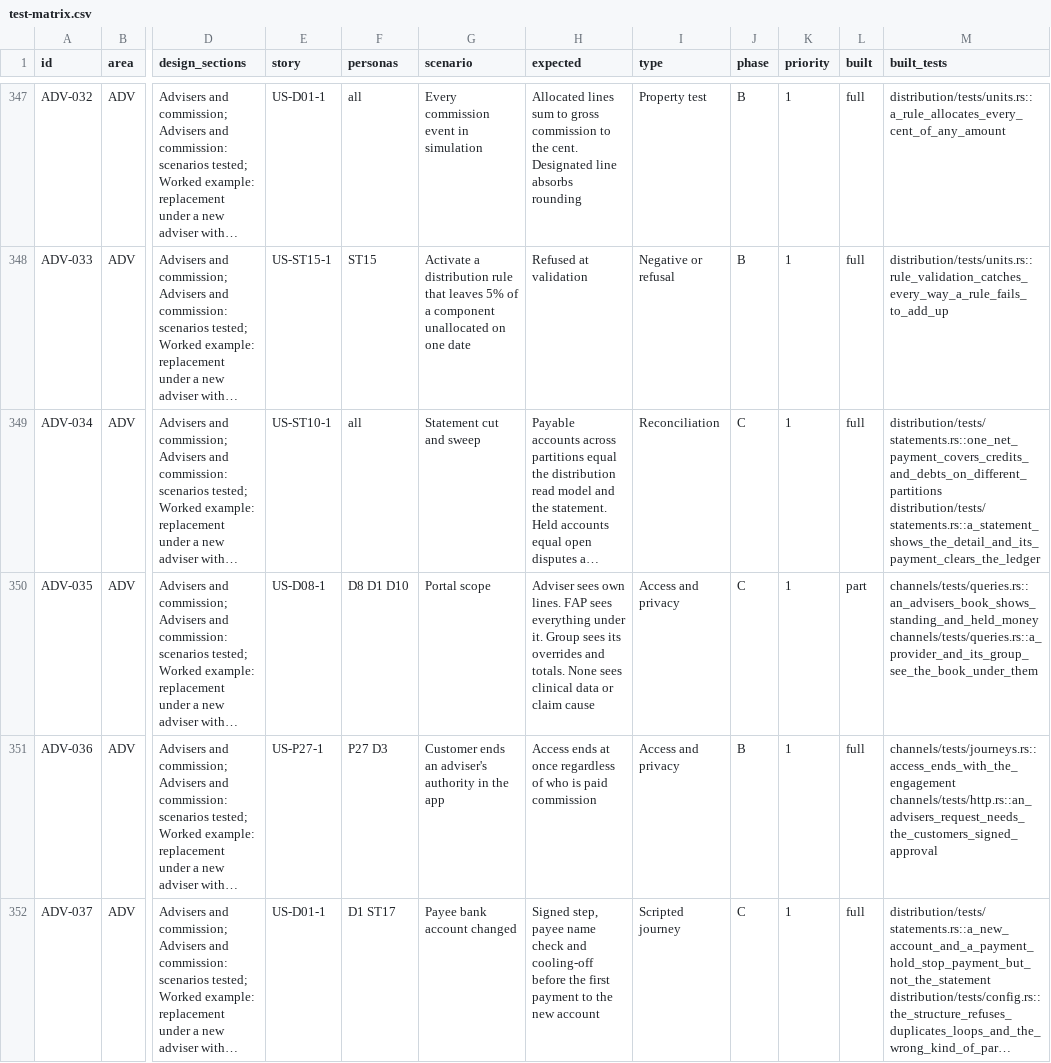
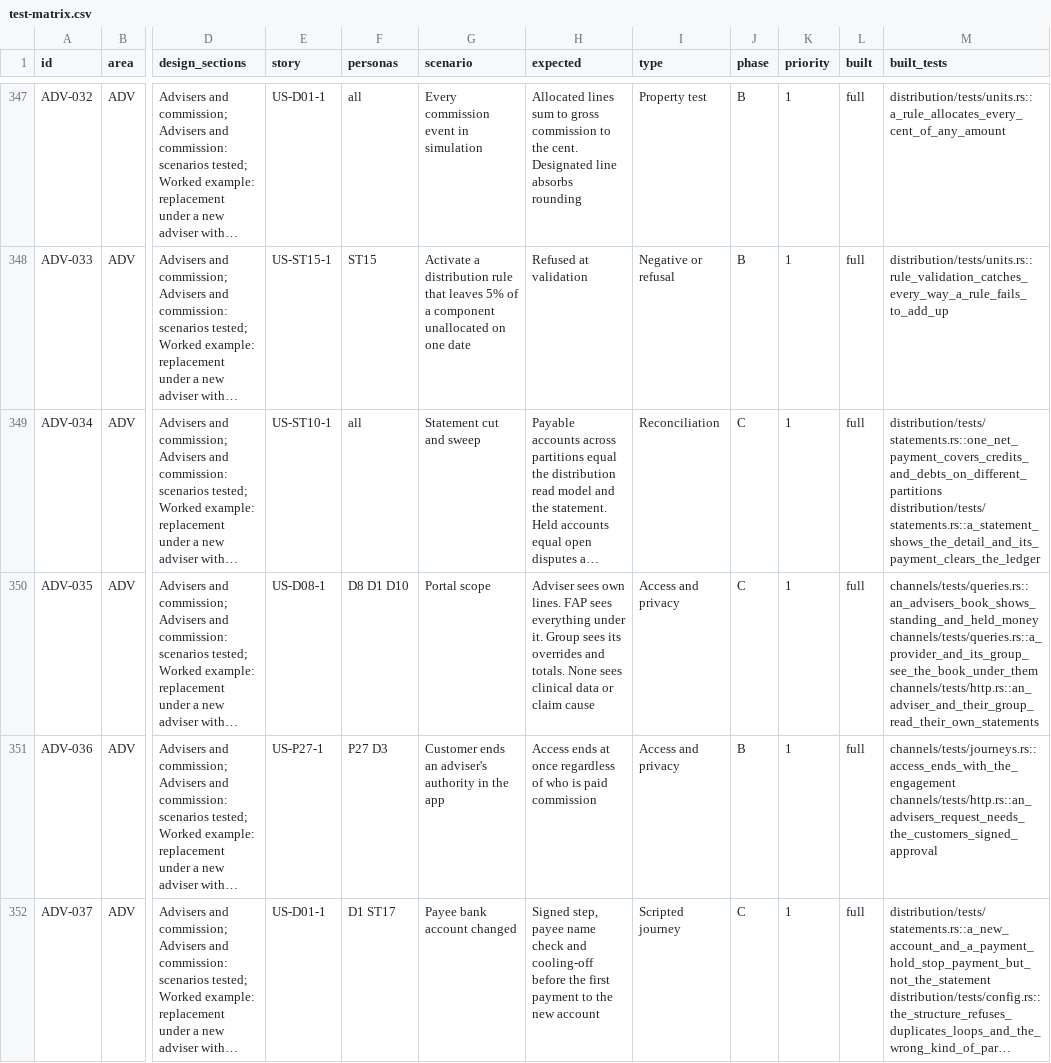
Before and after one commit to mitchell-johnson/Insurance, a CSV file: docs/testing/personas/test-matrix.csv, drawn as a sheet; only a part is shown, gaps mark what is left out; long unchanged cells end in …; the diff names each change by its address in the sheet, - before the commit and + after, or states it on an @@ line.

```diff
--- a/docs/testing/personas/test-matrix.csv
+++ b/docs/testing/personas/test-matrix.csv
-L350 (built): part
+L350 (built): full
-M350 (built_tests): channels/tests/queries.rs::an_advisers_book_shows_standing_and_held_money channels/tests/queries.rs::a_provider_and_its_group_see_the_book_under_them
+M350 (built_tests): channels/tests/queries.rs::an_advisers_book_shows_standing_and_held_money channels/tests/queries.rs::a_provider_and_its_group_see_the_book_under_them channels/tests/http.rs::an_adviser_and_their_group_read_their_own_statements
```
Also changed, not shown: 9 other files.
